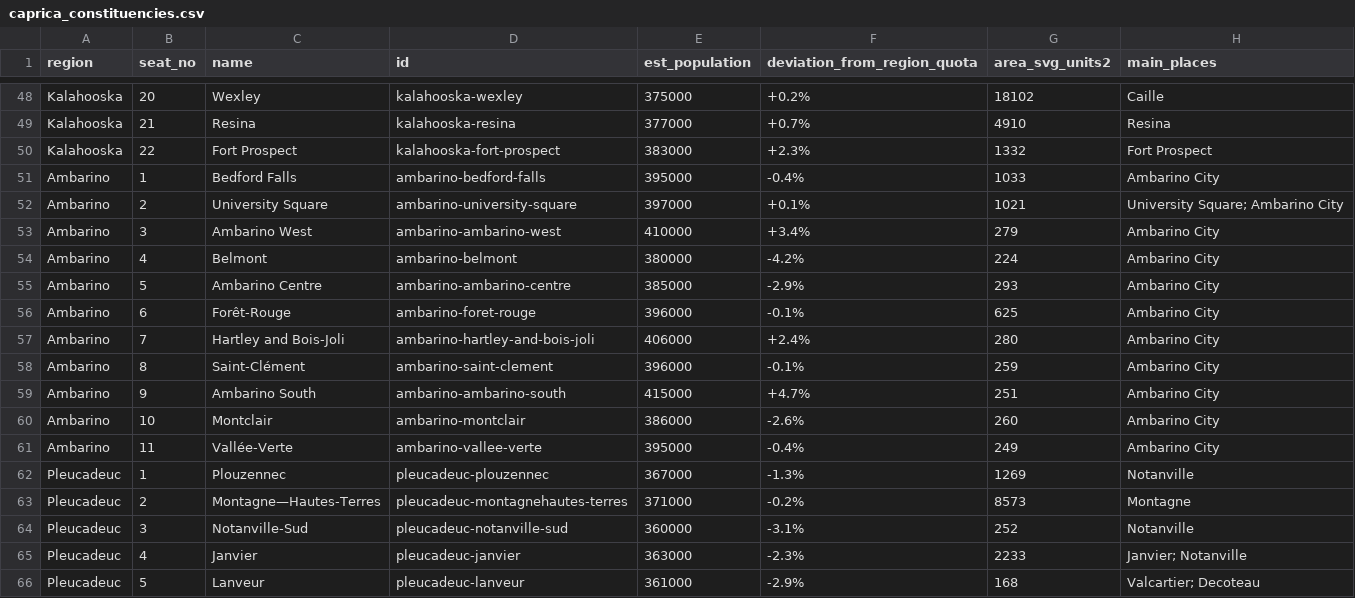
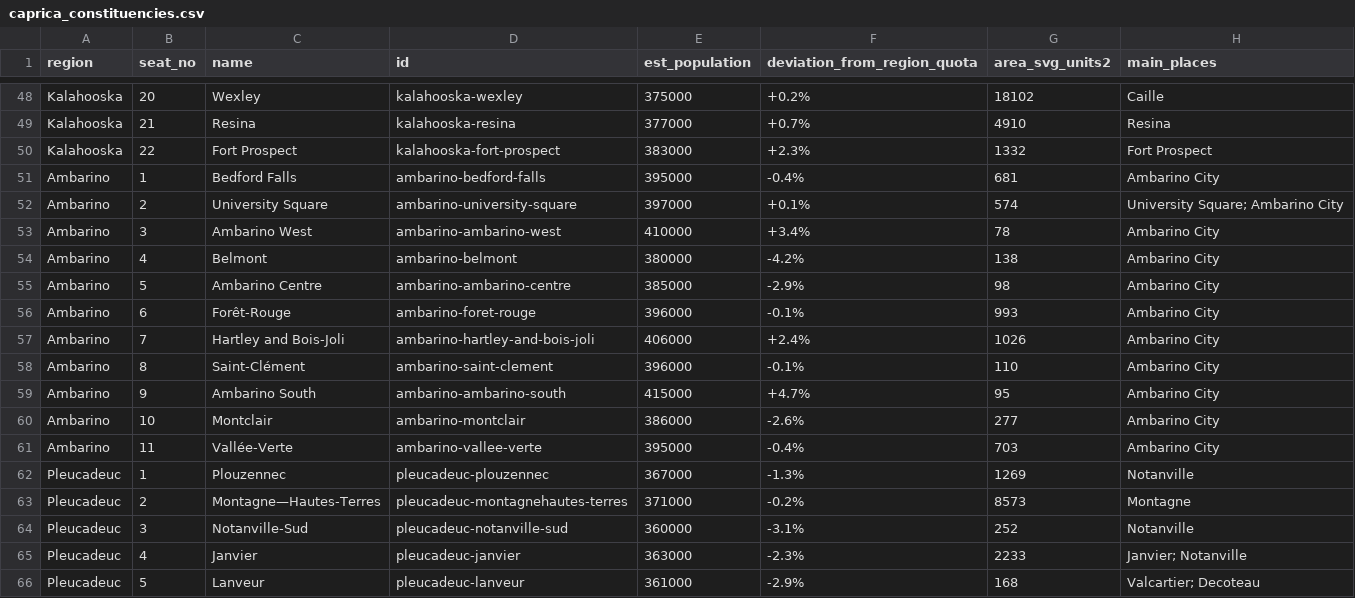
Before and after one commit to landvaluetaxfan/caprica-constituencies, a CSV file: caprica_constituencies.csv, drawn as a sheet; only a part is shown, gaps mark what is left out.

```diff
--- a/caprica_constituencies.csv
+++ b/caprica_constituencies.csv
@@ -50,13 +50,13 @@ Kalahooska,21,Resina,kalahooska-resina,377000,+0.7%,4910,Resina
 Kalahooska,22,Fort Prospect,kalahooska-fort-prospect,383000,+2.3%,1332,Fort Prospect
-Ambarino,1,Bedford Falls,ambarino-bedford-falls,395000,-0.4%,1033,Ambarino City
-Ambarino,2,University Square,ambarino-university-square,397000,+0.1%,1021,University Square; Ambarino City
-Ambarino,3,Ambarino West,ambarino-ambarino-west,410000,+3.4%,279,Ambarino City
-Ambarino,4,Belmont,ambarino-belmont,380000,-4.2%,224,Ambarino City
-Ambarino,5,Ambarino Centre,ambarino-ambarino-centre,385000,-2.9%,293,Ambarino City
-Ambarino,6,Forêt-Rouge,ambarino-foret-rouge,396000,-0.1%,625,Ambarino City
-Ambarino,7,Hartley and Bois-Joli,ambarino-hartley-and-bois-joli,406000,+2.4%,280,Ambarino City
-Ambarino,8,Saint-Clément,ambarino-saint-clement,396000,-0.1%,259,Ambarino City
-Ambarino,9,Ambarino South,ambarino-ambarino-south,415000,+4.7%,251,Ambarino City
-Ambarino,10,Montclair,ambarino-montclair,386000,-2.6%,260,Ambarino City
-Ambarino,11,Vallée-Verte,ambarino-vallee-verte,395000,-0.4%,249,Ambarino City
+Ambarino,1,Bedford Falls,ambarino-bedford-falls,395000,-0.4%,681,Ambarino City
+Ambarino,2,University Square,ambarino-university-square,397000,+0.1%,574,University Square; Ambarino City
+Ambarino,3,Ambarino West,ambarino-ambarino-west,410000,+3.4%,78,Ambarino City
+Ambarino,4,Belmont,ambarino-belmont,380000,-4.2%,138,Ambarino City
+Ambarino,5,Ambarino Centre,ambarino-ambarino-centre,385000,-2.9%,98,Ambarino City
+Ambarino,6,Forêt-Rouge,ambarino-foret-rouge,396000,-0.1%,993,Ambarino City
+Ambarino,7,Hartley and Bois-Joli,ambarino-hartley-and-bois-joli,406000,+2.4%,1026,Ambarino City
+Ambarino,8,Saint-Clément,ambarino-saint-clement,396000,-0.1%,110,Ambarino City
+Ambarino,9,Ambarino South,ambarino-ambarino-south,415000,+4.7%,95,Ambarino City
+Ambarino,10,Montclair,ambarino-montclair,386000,-2.6%,277,Ambarino City
+Ambarino,11,Vallée-Verte,ambarino-vallee-verte,395000,-0.4%,703,Ambarino City
 Pleucadeuc,1,Plouzennec,pleucadeuc-plouzennec,367000,-1.3%,1269,Notanville
```
Also changed, not shown: 2 other files.
